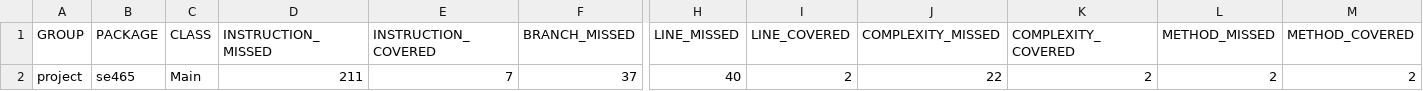
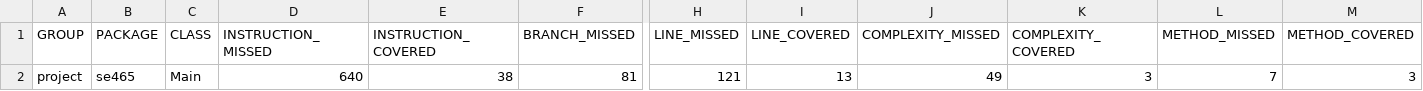
Before and after one commit to CosmoMaaya/BugDetector, a CSV file: target/site/jacoco/jacoco.csv, drawn as a sheet; only a part is shown, gaps mark what is left out; the diff names each change by its address in the sheet, - before the commit and + after, or states it on an @@ line.

```diff
--- a/target/site/jacoco/jacoco.csv
+++ b/target/site/jacoco/jacoco.csv
-D2 (INSTRUCTION_MISSED): 211
+D2 (INSTRUCTION_MISSED): 640
-E2 (INSTRUCTION_COVERED): 7
+E2 (INSTRUCTION_COVERED): 38
-F2 (BRANCH_MISSED): 37
+F2 (BRANCH_MISSED): 81
-H2 (LINE_MISSED): 40
+H2 (LINE_MISSED): 121
-I2 (LINE_COVERED): 2
+I2 (LINE_COVERED): 13
-J2 (COMPLEXITY_MISSED): 22
+J2 (COMPLEXITY_MISSED): 49
-K2 (COMPLEXITY_COVERED): 2
+K2 (COMPLEXITY_COVERED): 3
-L2 (METHOD_MISSED): 2
+L2 (METHOD_MISSED): 7
-M2 (METHOD_COVERED): 2
+M2 (METHOD_COVERED): 3
```
Also changed, not shown: 20 other files.
